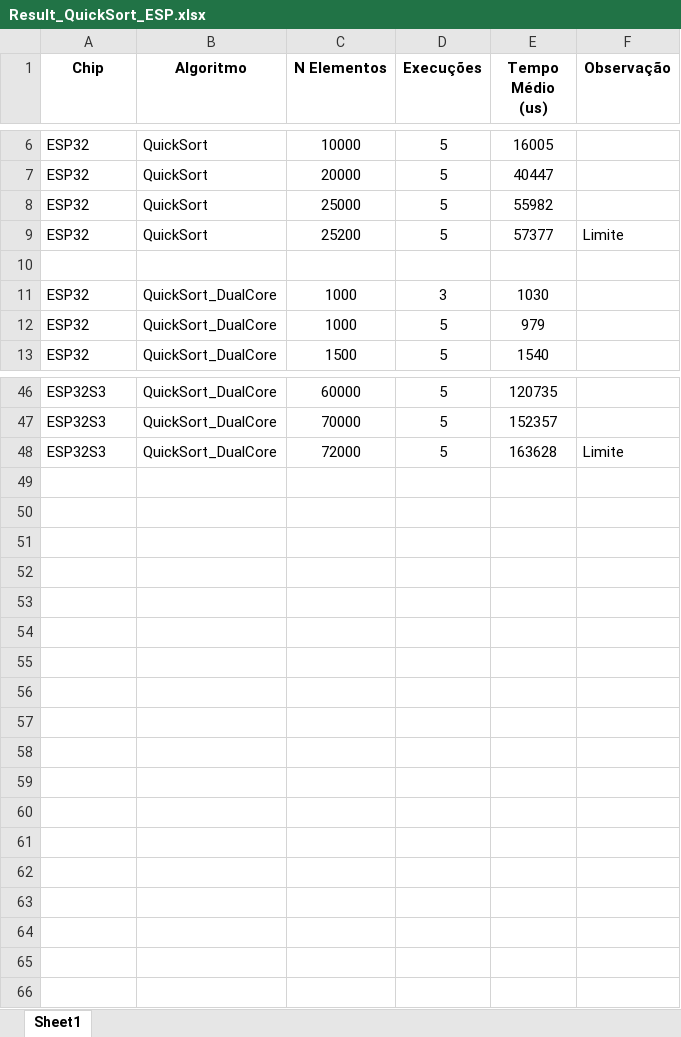
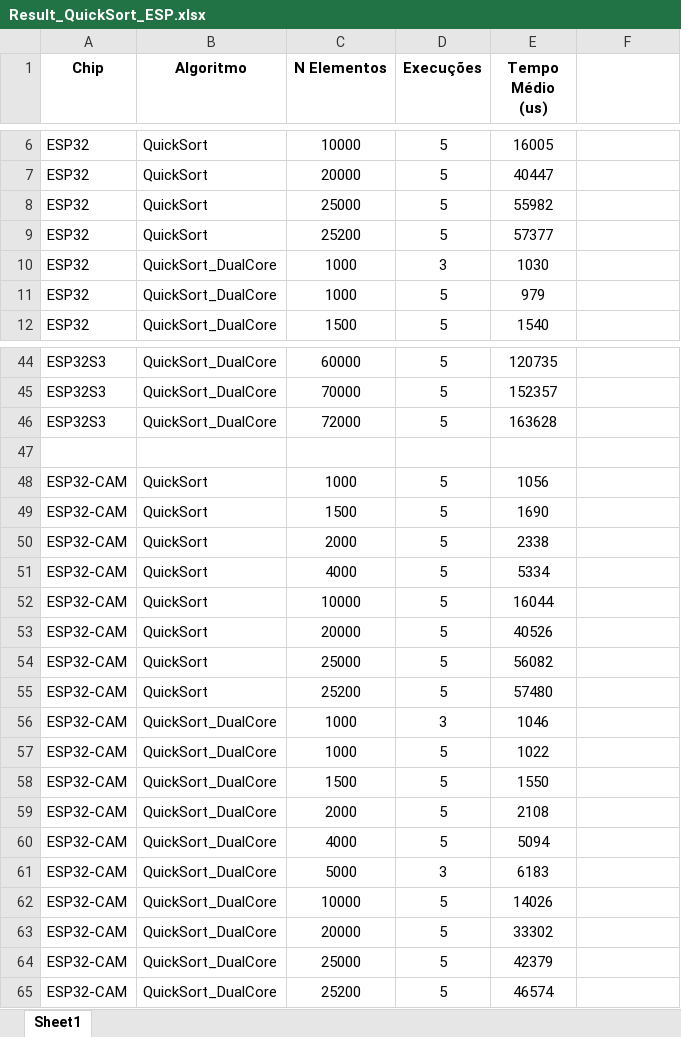
Before and after one commit to Harrison2415/CoreBench, an Excel workbook: Result_QuickSort_ESP.xlsx, sheet Sheet1, drawn as a sheet; only a part is shown, gaps mark what is left out; values as stored, in another font and other column widths than the file's, no borders; charts and pictures not drawn; removed rows and columns are numbered as before the commit, all else as after; the diff covers the shown part only; the diff names each change by its address in the sheet, - before the commit and + after, or states it on an @@ line.

Commit message:
Add files via upload

```diff
--- a/Result_QuickSort_ESP.xlsx (sheet Sheet1)
+++ b/Result_QuickSort_ESP.xlsx (sheet Sheet1)
-F1: Observação
+F1: (empty)
-F9: Limite
+F9: (empty)
-row 10: (empty)
-F46: Limite
+F46: (empty)
+row 47: (empty)
+row 48: ESP32-CAM | QuickSort | 1000 | 5 | 1056
+row 49: ESP32-CAM | QuickSort | 1500 | 5 | 1690
+row 50: ESP32-CAM | QuickSort | 2000 | 5 | 2338
+row 51: ESP32-CAM | QuickSort | 4000 | 5 | 5334
+row 52: ESP32-CAM | QuickSort | 10000 | 5 | 16044
+row 53: ESP32-CAM | QuickSort | 20000 | 5 | 40526
+row 54: ESP32-CAM | QuickSort | 25000 | 5 | 56082
+row 55: ESP32-CAM | QuickSort | 25200 | 5 | 57480
+row 56: ESP32-CAM | QuickSort_DualCore | 1000 | 3 | 1046
+row 57: ESP32-CAM | QuickSort_DualCore | 1000 | 5 | 1022
+row 58: ESP32-CAM | QuickSort_DualCore | 1500 | 5 | 1550
+row 59: ESP32-CAM | QuickSort_DualCore | 2000 | 5 | 2108
+row 60: ESP32-CAM | QuickSort_DualCore | 4000 | 5 | 5094
+row 61: ESP32-CAM | QuickSort_DualCore | 5000 | 3 | 6183
+row 62: ESP32-CAM | QuickSort_DualCore | 10000 | 5 | 14026
+row 63: ESP32-CAM | QuickSort_DualCore | 20000 | 5 | 33302
+row 64: ESP32-CAM | QuickSort_DualCore | 25000 | 5 | 42379
+row 65: ESP32-CAM | QuickSort_DualCore | 25200 | 5 | 46574
```
Also changed, not shown: 1 removed row and 2 edited cells elsewhere in this sheet, charts or pictures.
